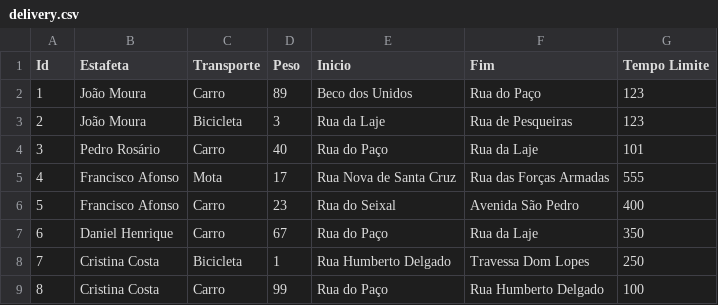
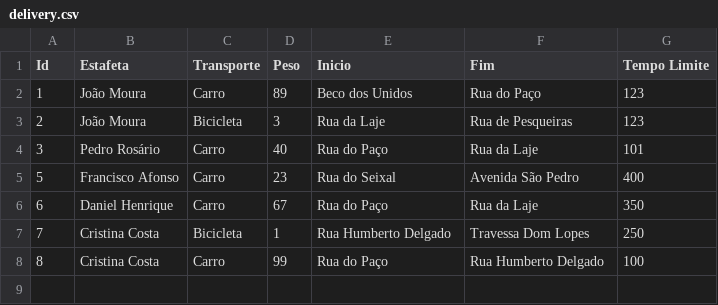
Before and after one commit to joaomoura03/IA-23-24, a CSV file: csv/delivery.csv, drawn as a sheet; the diff names each change by its address in the sheet, - before the commit and + after, or states it on an @@ line.

```diff
--- a/csv/delivery.csv
+++ b/csv/delivery.csv
-row 5: 4 | Francisco Afonso | Mota | 17 | Rua Nova de Santa Cruz | Rua das Forças Armadas | 555
```
Also changed, not shown: csv/ranking.csv, 9 other files.
